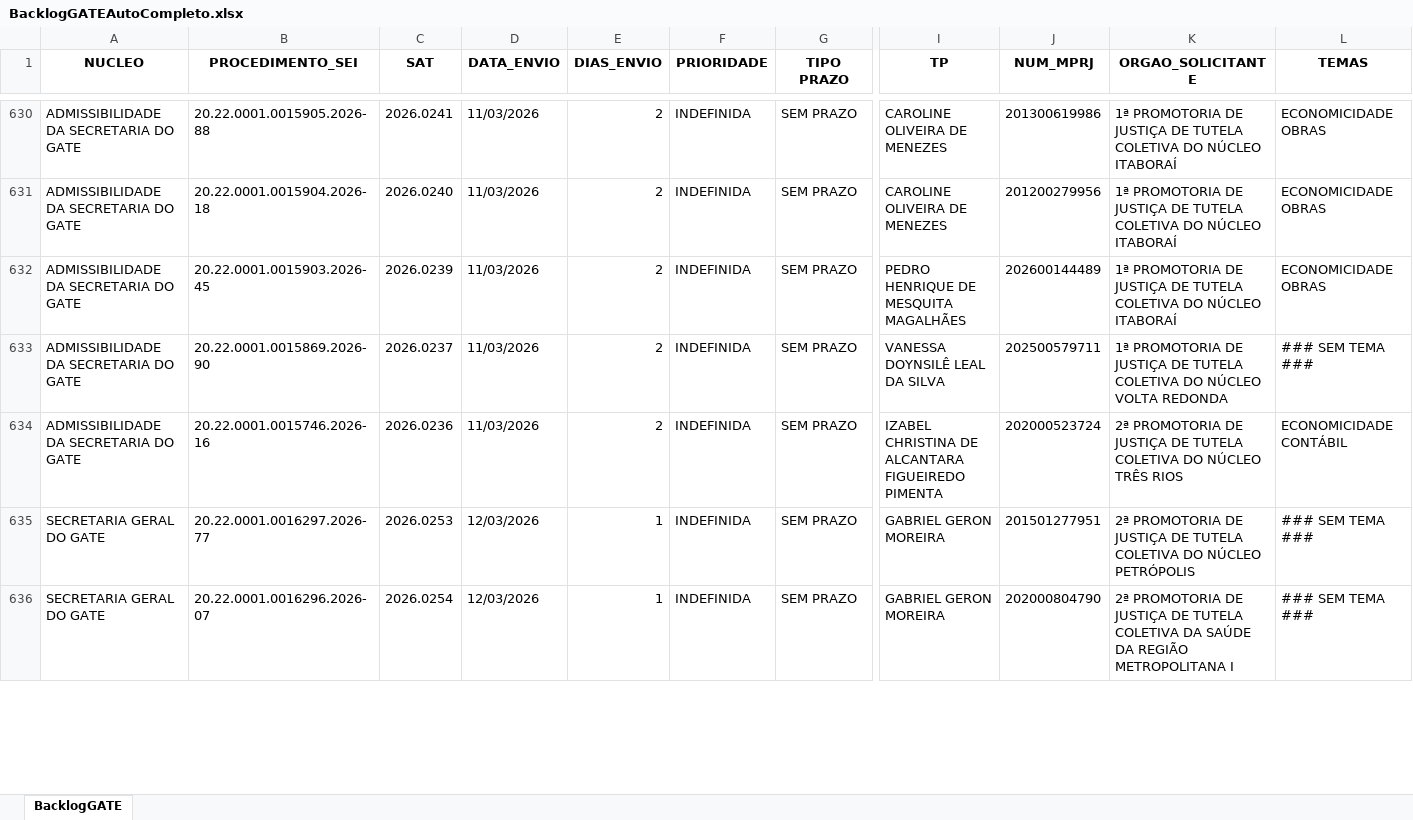
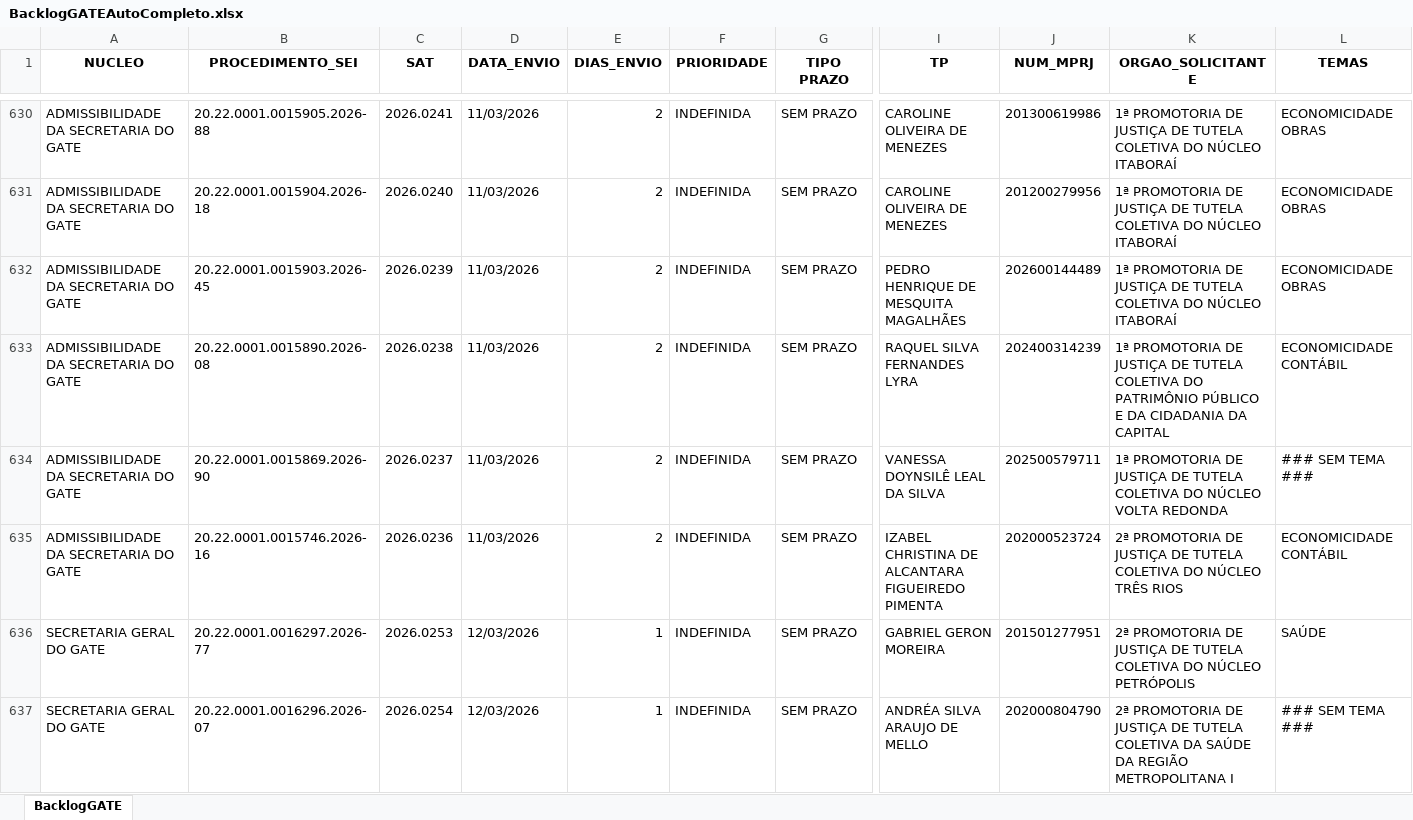
Before and after one commit to pedropaixaomprj/backlog-GATE, an Excel workbook: BacklogGATEAutoCompleto.xlsx, sheet BacklogGATE, drawn as a sheet; only a part is shown, gaps mark what is left out; values as stored, in another font and other column widths than the file's, no borders; addresses are those after the commit; rows hold the shown columns only; the diff covers the shown part only; the diff names each change by its address in the sheet, - before the commit and + after, or states it on an @@ line.

Commit message:
Add backlog, prod, and saida_sem_it - 2026-03-13 16:30:03

```diff
--- a/BacklogGATEAutoCompleto.xlsx (sheet BacklogGATE)
+++ b/BacklogGATEAutoCompleto.xlsx (sheet BacklogGATE)
+row 633: ADMISSIBILIDADE DA SECRETARIA DO GATE | 20.22.0001.0015890.2026-08 | 2026.0238 | 11/03/2026 | 2 | INDEFINIDA | SEM PRAZO | RAQUEL SILVA FERNANDES LYRA | 202400314239 | 1ª PROMOTORIA DE JUSTIÇA DE TUTELA COLETIVA DO PATRIMÔNIO PÚBLICO E DA CIDADANIA DA CAPITAL | ECONOMICIDADE CONTÁBIL
-L636 (TEMAS): ### SEM TEMA ###
+L636 (TEMAS): SAÚDE
-I637 (TP): GABRIEL GERON MOREIRA
+I637 (TP): ANDRÉA SILVA ARAUJO DE MELLO
```
Also changed, not shown: 1 added row and 15 edited cells elsewhere in this sheet, SaidaSemITGATEAutoCompleto.xlsx, 1 other file.
